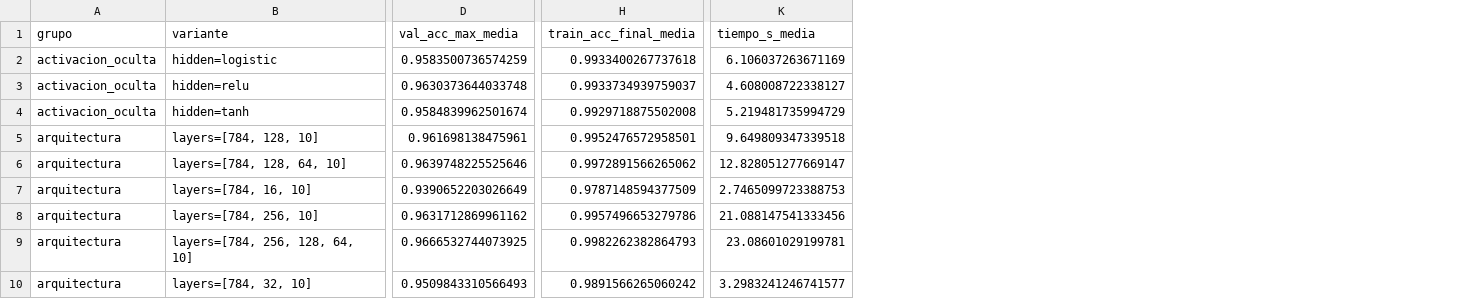
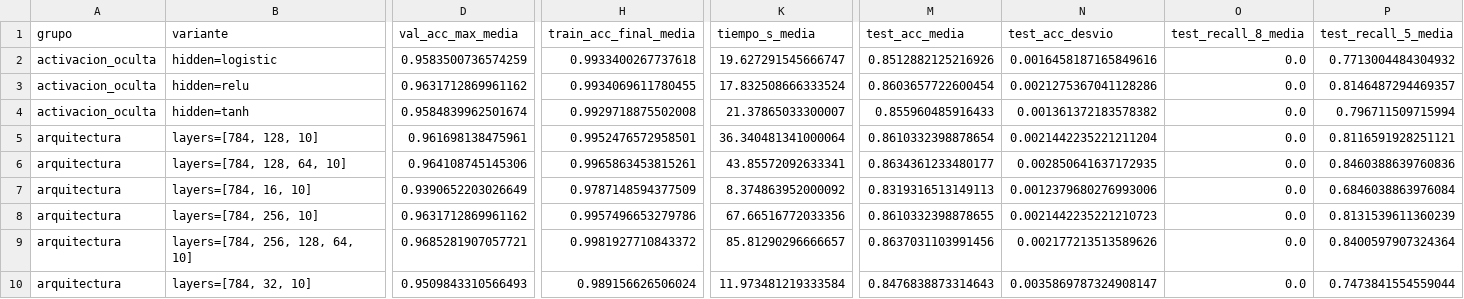
Before and after one commit to AgusBrunero/SIA-Grupo-8, a CSV file: TP3/resultados/digitos/ej2/resumen_barridos.csv, drawn as a sheet; only a part is shown, gaps mark what is left out; the diff covers the shown part only; the diff names each change by its address in the sheet, - before the commit and + after, or states it on an @@ line.

```diff
--- a/TP3/resultados/digitos/ej2/resumen_barridos.csv
+++ b/TP3/resultados/digitos/ej2/resumen_barridos.csv
+column M (test_acc_media), rows 2-10: 0.8512882125216926 | 0.8603657722600454 | 0.855960485916433 | 0.8610332398878654 | 0.8634361233480177 | 0.8319316513149113 | 0.8610332398878655 | 0.8637031103991456 | 0.8476838873314643
+column N (test_acc_desvio), rows 2-10: 0.0016458187165849616 | 0.0021275367041128286 | 0.001361372183578382 | 0.0021442235221211204 | 0.002850641637172935 | 0.0012379680276993006 | 0.0021442235221210723 | 0.002177213513589626 | 0.0035869787324908147
+column O (test_recall_8_media), rows 2-10: all 0.0
+column P (test_recall_5_media), rows 2-10: 0.7713004484304932 | 0.8146487294469357 | 0.796711509715994 | 0.8116591928251121 | 0.8460388639760836 | 0.6846038863976084 | 0.8131539611360239 | 0.8400597907324364 | 0.7473841554559044
-K2 (tiempo_s_media): 6.106037263671169
+K2 (tiempo_s_media): 19.627291545666747
-D3 (val_acc_max_media): 0.9630373644033748
+D3 (val_acc_max_media): 0.9631712869961162
-H3 (train_acc_final_media): 0.9933734939759037
+H3 (train_acc_final_media): 0.9934069611780455
-K3 (tiempo_s_media): 4.608008722338127
+K3 (tiempo_s_media): 17.832508666333524
-K4 (tiempo_s_media): 5.219481735994729
+K4 (tiempo_s_media): 21.37865033300007
-K5 (tiempo_s_media): 9.649809347339518
+K5 (tiempo_s_media): 36.340481341000064
-D6 (val_acc_max_media): 0.9639748225525646
+D6 (val_acc_max_media): 0.964108745145306
-H6 (train_acc_final_media): 0.9972891566265062
+H6 (train_acc_final_media): 0.9965863453815261
-K6 (tiempo_s_media): 12.828051277669147
+K6 (tiempo_s_media): 43.85572092633341
-K7 (tiempo_s_media): 2.7465099723388753
+K7 (tiempo_s_media): 8.374863952000092
-K8 (tiempo_s_media): 21.088147541333456
+K8 (tiempo_s_media): 67.66516772033356
-D9 (val_acc_max_media): 0.9666532744073925
+D9 (val_acc_max_media): 0.9685281907057721
-H9 (train_acc_final_media): 0.9982262382864793
+H9 (train_acc_final_media): 0.9981927710843372
-K9 (tiempo_s_media): 23.08601029199781
+K9 (tiempo_s_media): 85.81290296666657
-H10 (train_acc_final_media): 0.9891566265060242
+H10 (train_acc_final_media): 0.989156626506024
-K10 (tiempo_s_media): 3.2983241246741577
+K10 (tiempo_s_media): 11.973481219333584
```
Also changed, not shown: 1 added row, 1 removed row and 123 edited cells elsewhere in this file, TP3/resultados/digitos/ej2/final_metricas_por_clase.csv, TP3/resultados/digitos/ej2/tasa_aprendizaje.csv, 20 other files.
